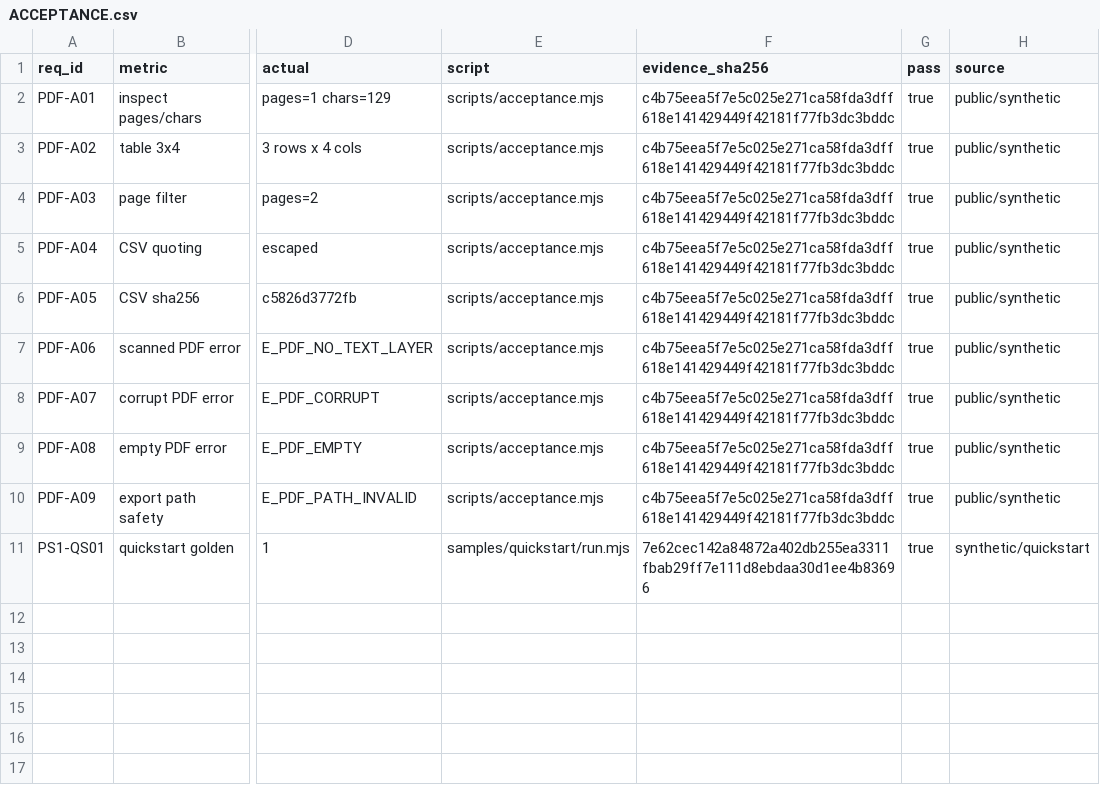
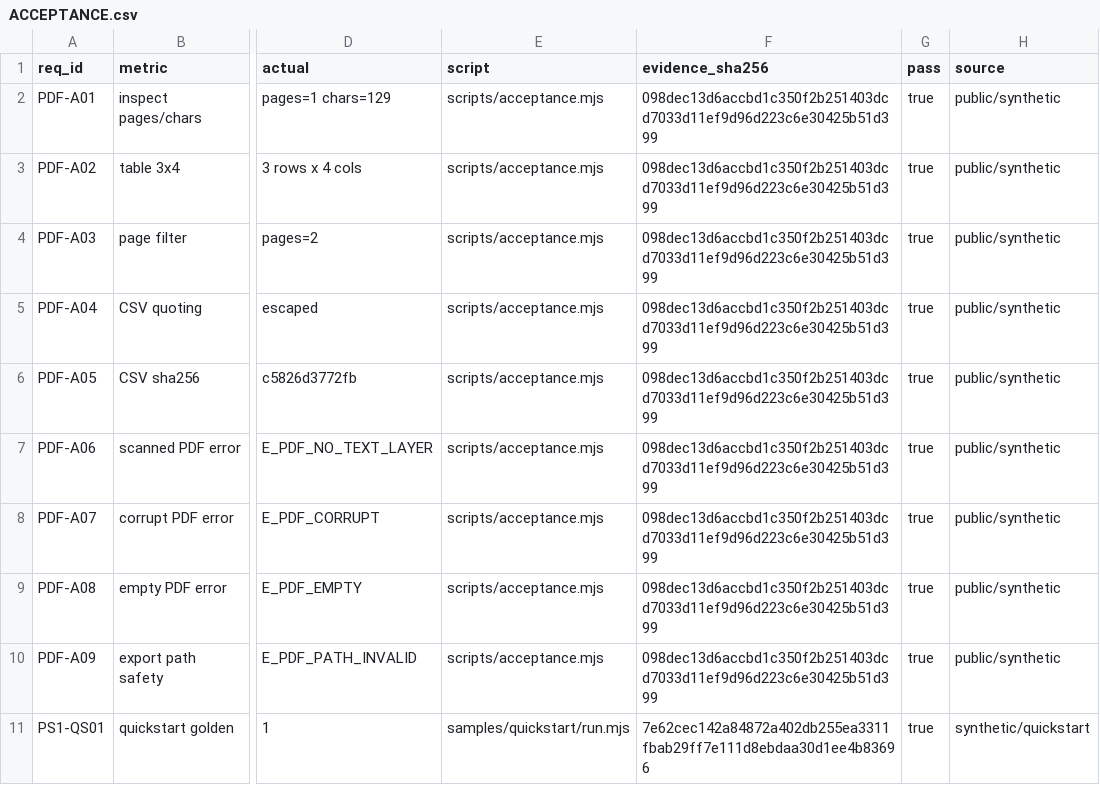
Before and after one commit to PerryLink/dsh-pdf-table, a CSV file: ACCEPTANCE.csv, drawn as a sheet; only a part is shown, gaps mark what is left out; the diff names each change by its address in the sheet, - before the commit and + after, or states it on an @@ line.

```diff
--- a/ACCEPTANCE.csv
+++ b/ACCEPTANCE.csv
-F2:F10 (evidence_sha256): c4b75eea5f7e5c025e271ca58fda3dff618e141429449f42181f77fb3dc3bddc
+F2:F10 (evidence_sha256): 098dec13d6accbd1c350f2b251403dcd7033d11ef9d96d223c6e30425b51d399
```
Also changed, not shown: 6 other files.
